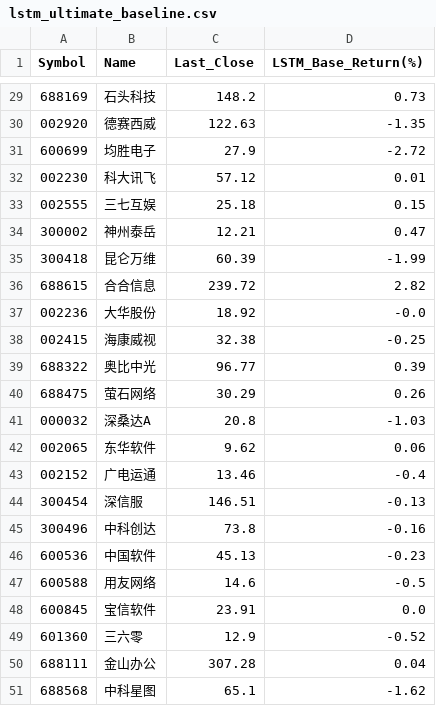
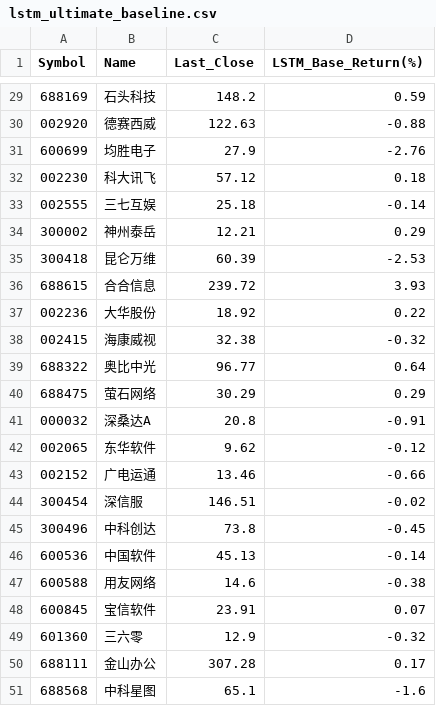
Before and after one commit to mortis-wakaba/-LSTM-agent, a CSV file: ui/lstm_ultimate_baseline.csv, drawn as a sheet; only a part is shown, gaps mark what is left out; the diff covers the shown part only.

```diff
--- a/ui/lstm_ultimate_baseline.csv
+++ b/ui/lstm_ultimate_baseline.csv
@@ -29,23 +29,23 @@ Symbol,Name,Last_Close,LSTM_Base_Return(%)
-688169,石头科技,148.2,0.73
-002920,德赛西威,122.63,-1.35
-600699,均胜电子,27.9,-2.72
-002230,科大讯飞,57.12,0.01
-002555,三七互娱,25.18,0.15
-300002,神州泰岳,12.21,0.47
-300418,昆仑万维,60.39,-1.99
-688615,合合信息,239.72,2.82
-002236,大华股份,18.92,-0.0
-002415,海康威视,32.38,-0.25
-688322,奥比中光,96.77,0.39
-688475,萤石网络,30.29,0.26
-000032,深桑达A,20.8,-1.03
-002065,东华软件,9.62,0.06
-002152,广电运通,13.46,-0.4
-300454,深信服,146.51,-0.13
-300496,中科创达,73.8,-0.16
-600536,中国软件,45.13,-0.23
-600588,用友网络,14.6,-0.5
-600845,宝信软件,23.91,0.0
-601360,三六零,12.9,-0.52
-688111,金山办公,307.28,0.04
-688568,中科星图,65.1,-1.62
+688169,石头科技,148.2,0.59
+002920,德赛西威,122.63,-0.88
+600699,均胜电子,27.9,-2.76
+002230,科大讯飞,57.12,0.18
+002555,三七互娱,25.18,-0.14
+300002,神州泰岳,12.21,0.29
+300418,昆仑万维,60.39,-2.53
+688615,合合信息,239.72,3.93
+002236,大华股份,18.92,0.22
+002415,海康威视,32.38,-0.32
+688322,奥比中光,96.77,0.64
+688475,萤石网络,30.29,0.29
+000032,深桑达A,20.8,-0.91
+002065,东华软件,9.62,-0.12
+002152,广电运通,13.46,-0.66
+300454,深信服,146.51,-0.02
+300496,中科创达,73.8,-0.45
+600536,中国软件,45.13,-0.14
+600588,用友网络,14.6,-0.38
+600845,宝信软件,23.91,0.07
+601360,三六零,12.9,-0.32
+688111,金山办公,307.28,0.17
+688568,中科星图,65.1,-1.6
```
Also changed, not shown: 26 edited cells elsewhere in this file, 2 other files.
